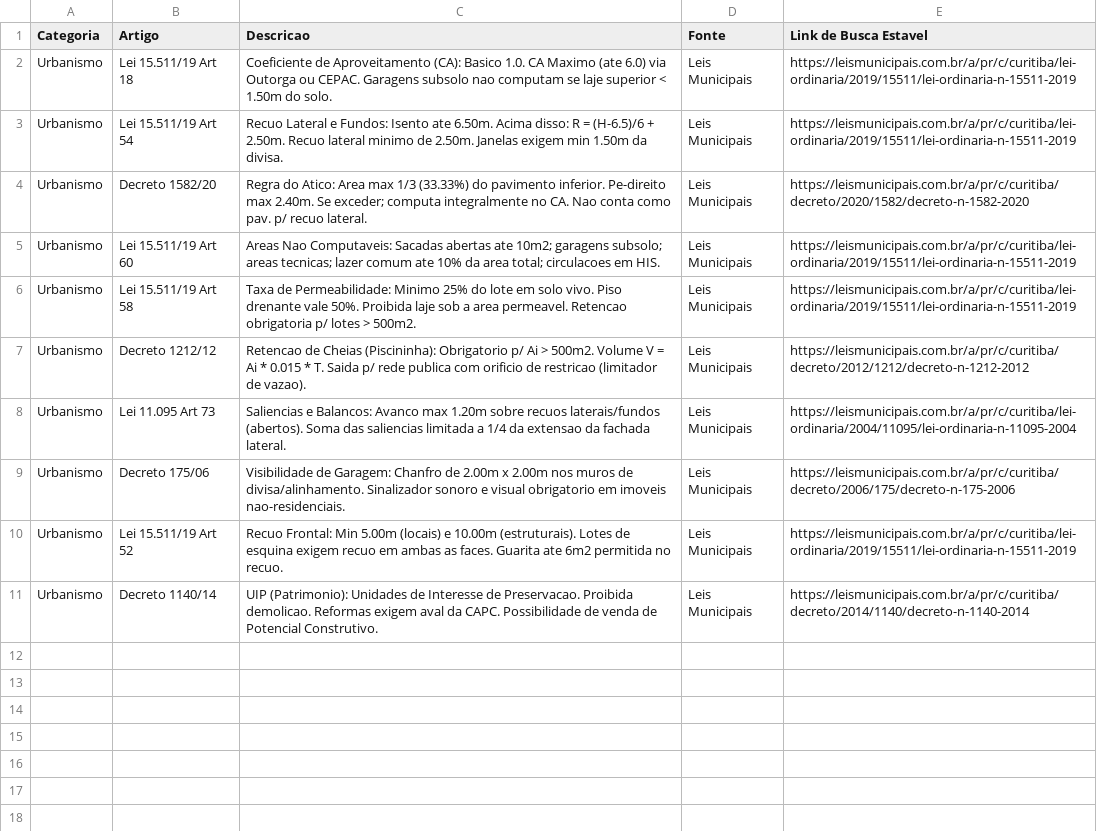
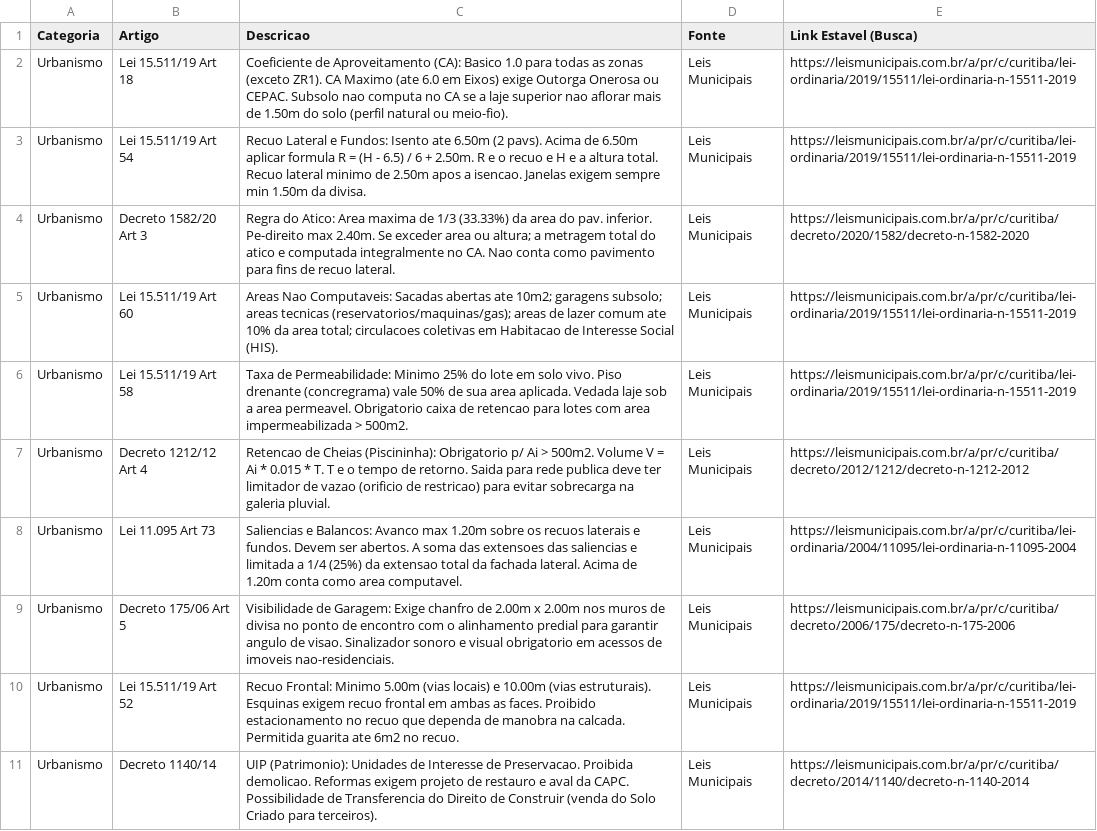
Before and after one commit to brunamidialand/Urbe, a CSV file: leis.csv, drawn as a sheet; the diff names each change by its address in the sheet, - before the commit and + after, or states it on an @@ line.

Commit message:
Update leis.csv

```diff
--- a/leis.csv
+++ b/leis.csv
-E1: Link de Busca Estavel
+E1: Link Estavel (Busca)
-C2 (Descricao): …(CA): Basico 1.0. CA Maximo (ate 6.0) via Outorga ou CEPAC. Garagens subsolo nao computam se laje superior < 1.50m do solo.
+C2 (Descricao): …(CA): Basico 1.0 para todas as zonas (exceto ZR1). CA Maximo (ate 6.0 em Eixos) exige Outorga Onerosa ou CEPAC. Subsolo nao computa no CA se a laje superior nao aflorar mais de 1.50m do solo (perfil natural ou meio-fio).
-C3 (Descricao): …Isento ate 6.50m. Acima disso: R = (H-6.5)/6 + 2.50m. Recuo lateral minimo de 2.50m. Janelas exigem min 1.50m…
+C3 (Descricao): …Isento ate 6.50m (2 pavs). Acima de 6.50m aplicar formula R = (H - 6.5) / 6 + 2.50m. R e o recuo e H e a altura total. Recuo lateral minimo de 2.50m apos a isencao. Janelas exigem sempre min 1.50m…
-B4 (Artigo): Decreto 1582/20
+B4 (Artigo): Decreto 1582/20 Art 3
-C4 (Descricao): …Atico: Area max 1/3 (33.33%) do pavimento inferior. Pe-direito max 2.40m. Se exceder; computa integralmente no CA. Nao conta como pav. p/ recuo lateral.
+C4 (Descricao): …Atico: Area maxima de 1/3 (33.33%) da area do pav. inferior. Pe-direito max 2.40m. Se exceder area ou altura; a metragem total do atico e computada integralmente no CA. Nao conta como pavimento para fins de recuo lateral.
-C5 (Descricao): …subsolo; areas tecnicas; lazer comum ate 10% da area total; circulacoes em HIS.
+C5 (Descricao): …subsolo; areas tecnicas (reservatorios/maquinas/gas); areas de lazer comum ate 10% da area total; circulacoes coletivas em Habitacao de Interesse Social (HIS).
-C6 (Descricao): …Piso drenante vale 50%. Proibida laje sob a area permeavel. Retencao obrigatoria p/ lotes > 500m2.
+C6 (Descricao): …Piso drenante (concregrama) vale 50% de sua area aplicada. Vedada laje sob a area permeavel. Obrigatorio caixa de retencao para lotes com area impermeabilizada > 500m2.
-B7 (Artigo): Decreto 1212/12
+B7 (Artigo): Decreto 1212/12 Art 4
-C7 (Descricao): …* T. Saida p/ rede publica com orificio de restricao (limitador de vazao).
+C7 (Descricao): …* T. T e o tempo de retorno. Saida para rede publica deve ter limitador de vazao (orificio de restricao) para evitar sobrecarga na galeria pluvial.
-C8 (Descricao): …1.20m sobre recuos laterais/fundos (abertos). Soma das saliencias limitada a 1/4 da extensao da fachada lateral.
+C8 (Descricao): …1.20m sobre os recuos laterais e fundos. Devem ser abertos. A soma das extensoes das saliencias e limitada a 1/4 (25%) da extensao total da fachada lateral. Acima de 1.20m conta como area computavel.
-B9 (Artigo): Decreto 175/06
+B9 (Artigo): Decreto 175/06 Art 5
-C9 (Descricao): …de Garagem: Chanfro de 2.00m x 2.00m nos muros de divisa/alinhamento. Sinalizador sonoro e visual obrigatorio em imoveis nao-residenciais.
+C9 (Descricao): …de Garagem: Exige chanfro de 2.00m x 2.00m nos muros de divisa no ponto de encontro com o alinhamento predial para garantir angulo de visao. Sinalizador sonoro e visual obrigatorio em acessos de imoveis nao-residenciais.
-C10 (Descricao): Recuo Frontal: Min 5.00m (locais) e 10.00m (estruturais). Lotes de esquina exigem recuo em ambas as faces. Guarita ate 6m2 permitida no recuo.
+C10 (Descricao): Recuo Frontal: Minimo 5.00m (vias locais) e 10.00m (vias estruturais). Esquinas exigem recuo frontal em ambas as faces. Proibido estacionamento no recuo que dependa de manobra na calcada. Permitida guarita ate 6m2 no recuo.
-C11 (Descricao): …Reformas exigem aval da CAPC. Possibilidade de venda de Potencial Construtivo.
+C11 (Descricao): …Reformas exigem projeto de restauro e aval da CAPC. Possibilidade de Transferencia do Direito de Construir (venda do Solo Criado para terceiros).
```
